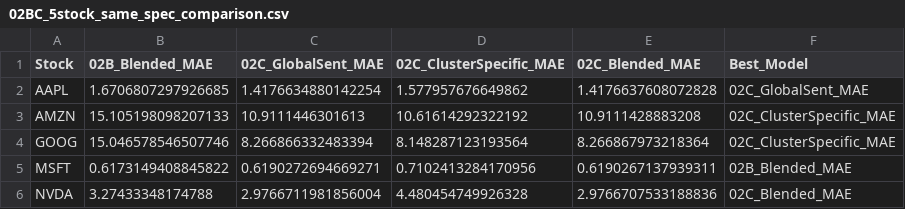
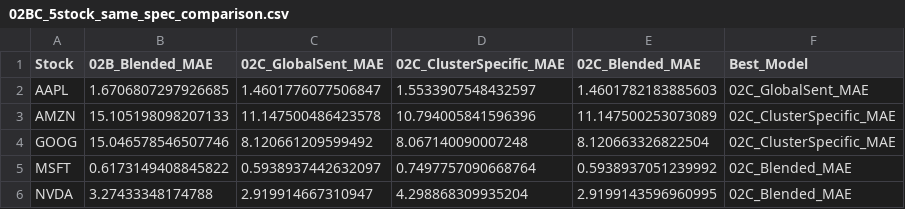
Before and after one commit to EnochCHIU-polyu/ML-in-Finance-Data-Project, a CSV file: project_folder/02_stock_price_regression/data/02BC_5stock_same_spec_comparison.csv, drawn as a sheet.

```diff
--- a/project_folder/02_stock_price_regression/data/02BC_5stock_same_spec_comparison.csv
+++ b/project_folder/02_stock_price_regression/data/02BC_5stock_same_spec_comparison.csv
@@ -1,6 +1,6 @@
 Stock,02B_Blended_MAE,02C_GlobalSent_MAE,02C_ClusterSpecific_MAE,02C_Blended_MAE,Best_Model
-AAPL,1.6706807297926685,1.4176634880142254,1.577957676649862,1.4176637608072828,02C_GlobalSent_MAE
-AMZN,15.105198098207133,10.9111446301613,10.61614292322192,10.9111428883208,02C_ClusterSpecific_MAE
-GOOG,15.046578546507746,8.266866332483394,8.148287123193564,8.266867973218364,02C_ClusterSpecific_MAE
-MSFT,0.6173149408845822,0.6190272694669271,0.7102413284170956,0.6190267137939311,02B_Blended_MAE
-NVDA,3.27433348174788,2.9766711981856004,4.480454749926328,2.9766707533188836,02C_Blended_MAE
+AAPL,1.6706807297926685,1.4601776077506847,1.5533907548432597,1.4601782183885603,02C_GlobalSent_MAE
+AMZN,15.105198098207133,11.147500486423578,10.794005841596396,11.147500253073089,02C_ClusterSpecific_MAE
+GOOG,15.046578546507746,8.120661209599492,8.067140090007248,8.120663326822504,02C_ClusterSpecific_MAE
+MSFT,0.6173149408845822,0.5938937442632097,0.7497757090668764,0.5938937051239992,02C_Blended_MAE
+NVDA,3.27433348174788,2.919914667310947,4.298868309935204,2.9199143596960995,02C_Blended_MAE
```
Also changed, not shown: project_folder/02_stock_price_regression/data/02C_cluster_specific_regression_comparison.csv, project_folder/02_stock_price_regression/data/02C_lag_decay_grid_search.csv, 25 other files.
